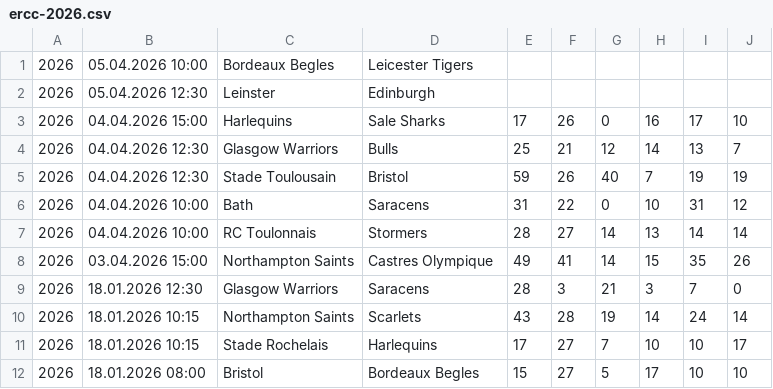
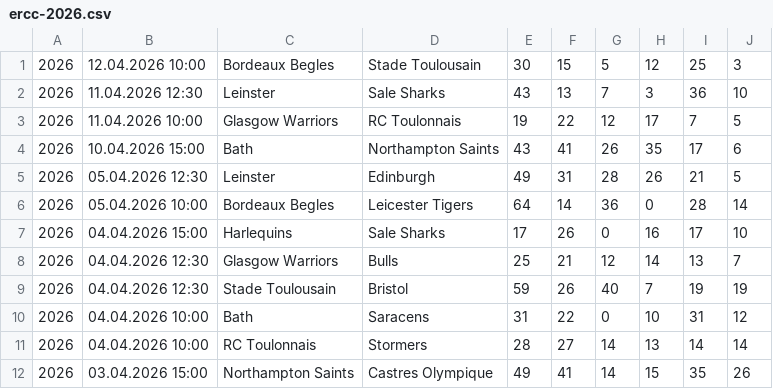
Before and after one commit to octonion/rugby, a CSV file: club/csv/ercc-2026.csv, drawn as a sheet; only a part is shown; the shorter side is filled out with more unchanged rows.

```diff
--- a/club/csv/ercc-2026.csv
+++ b/club/csv/ercc-2026.csv
@@ -1,3 +1,7 @@
-2026,05.04.2026 10:00,Bordeaux Begles,Leicester Tigers,,,,,,
-2026,05.04.2026 12:30,Leinster,Edinburgh,,,,,,
+2026,12.04.2026 10:00,Bordeaux Begles,Stade Toulousain,30,15,5,12,25,3
+2026,11.04.2026 12:30,Leinster,Sale Sharks,43,13,7,3,36,10
+2026,11.04.2026 10:00,Glasgow Warriors,RC Toulonnais,19,22,12,17,7,5
+2026,10.04.2026 15:00,Bath,Northampton Saints,43,41,26,35,17,6
+2026,05.04.2026 12:30,Leinster,Edinburgh,49,31,28,26,21,5
+2026,05.04.2026 10:00,Bordeaux Begles,Leicester Tigers,64,14,36,0,28,14
 2026,04.04.2026 15:00,Harlequins,Sale Sharks,17,26,0,16,17,10
```
Also changed, not shown: club/csv/cc-2026.csv, club/csv/premiership-2026.csv, 7 other files.
